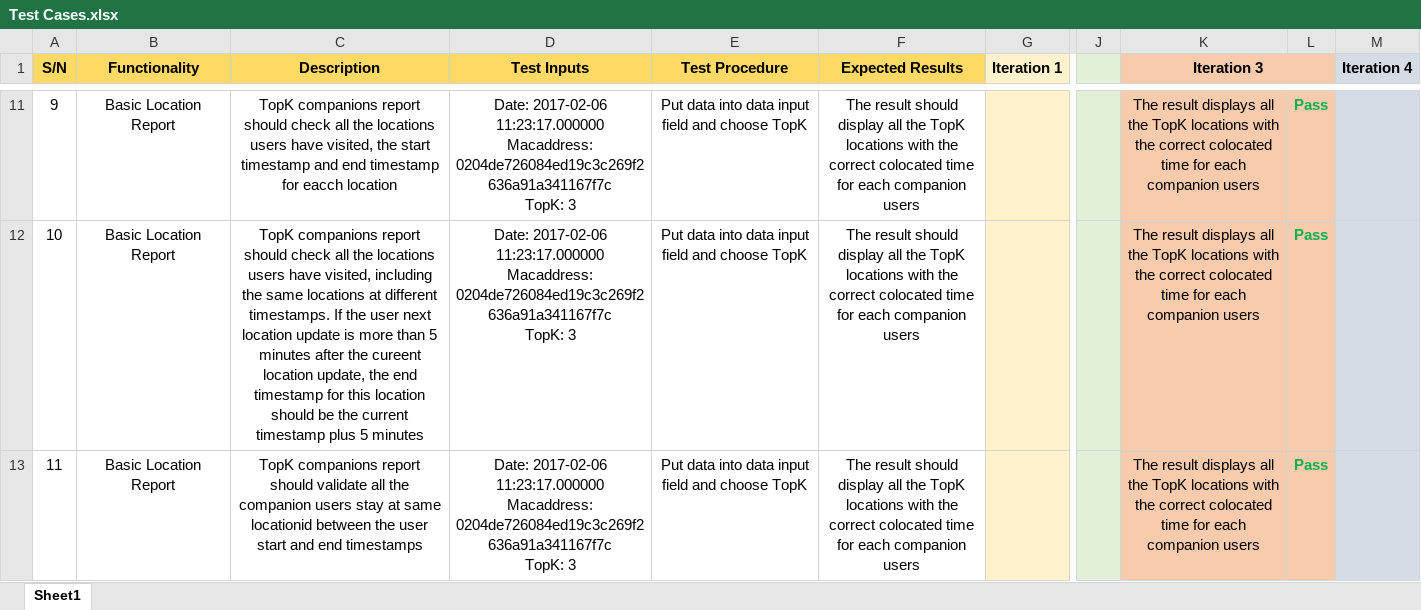
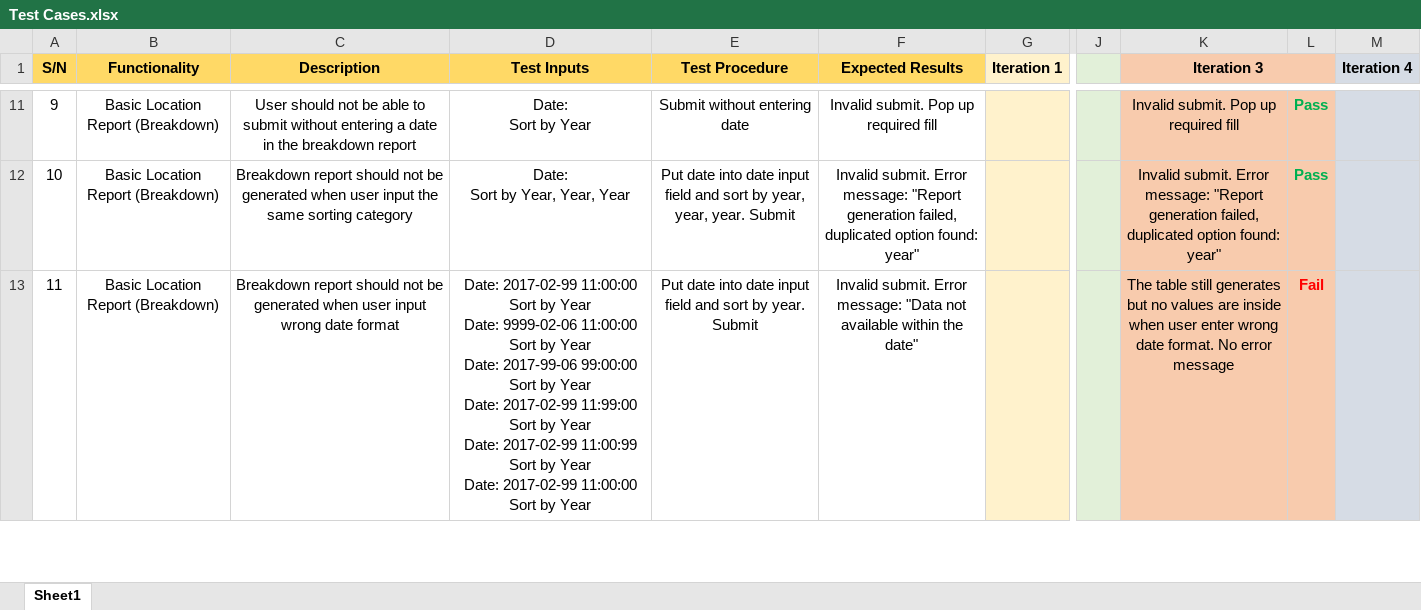
Before and after one commit to lameo/IS203_Project, an Excel workbook: testing/Test Cases.xlsx, sheet Sheet1, drawn as a sheet; only a part is shown, gaps mark what is left out; values as stored, in another font and other column widths than the file's, no borders; ↵ is a line break in a cell; the diff covers the shown part only; the diff names each change by its address in the sheet, - before the commit and + after, or states it on an @@ line.

Commit message:
Bug Metrics.docx Task Metrics.docx Test Cases.xlsx

```diff
--- a/testing/Test Cases.xlsx (sheet Sheet1)
+++ b/testing/Test Cases.xlsx (sheet Sheet1)
-B11:B13 (Functionality): Basic Location Report
+B11:B13 (Functionality): Basic Location Report (Breakdown)
-C11 (Description): TopK companions report should check all the locations users have visited, the start timestamp and end timestamp for eacch location
+C11 (Description): User should not be able to submit without entering a date in the breakdown report
-D11 (Test Inputs): Date: 2017-02-06 11:23:17.000000 ↵ Macaddress: 0204de726084ed19c3c269f2636a91a341167f7c ↵ TopK: 3
+D11 (Test Inputs): Date: ↵ Sort by Year
-E11 (Test Procedure): Put data into data input field and choose TopK
+E11 (Test Procedure): Submit without entering date
-F11 (Expected Results): The result should display all the TopK locations with the correct colocated time for each companion users
+F11 (Expected Results): Invalid submit. Pop up required fill
-K11 (Iteration 3): The result displays all the TopK locations with the correct colocated time for each companion users
+K11 (Iteration 3): Invalid submit. Pop up required fill
-C12 (Description): TopK companions report should check all the locations users have visited, including the same locations at different timestamps. If the user next location update is more than 5 minutes after the cureent location update, the end timestamp for this location should be the current timestamp plus 5 minutes
+C12 (Description): Breakdown report should not be generated when user input the same sorting category
-D12 (Test Inputs): Date: 2017-02-06 11:23:17.000000 ↵ Macaddress: 0204de726084ed19c3c269f2636a91a341167f7c ↵ TopK: 3
+D12 (Test Inputs): Date: ↵ Sort by Year, Year, Year
-E12 (Test Procedure): Put data into data input field and choose TopK
+E12 (Test Procedure): Put date into date input field and sort by year, year, year. Submit
-F12 (Expected Results): The result should display all the TopK locations with the correct colocated time for each companion users
+F12 (Expected Results): Invalid submit. Error message: "Report generation failed, duplicated option found: year"
-K12 (Iteration 3): The result displays all the TopK locations with the correct colocated time for each companion users
+K12 (Iteration 3): Invalid submit. Error message: "Report generation failed, duplicated option found: year"
-C13 (Description): TopK companions report should validate all the companion users stay at same locationid between the user start and end timestamps
+C13 (Description): Breakdown report should not be generated when user input wrong date format
-D13 (Test Inputs): Date: 2017-02-06 11:23:17.000000 ↵ Macaddress: 0204de726084ed19c3c269f2636a91a341167f7c ↵ TopK: 3
+D13 (Test Inputs): Date: 2017-02-99 11:00:00 Sort by Year ↵ Date: 9999-02-06 11:00:00 Sort by Year ↵ Date: 2017-99-06 99:00:00 Sort by Year ↵ Date: 2017-02-99 11:99:00 Sort by Year ↵ Date: 2017-02-99 11:00:99 Sort by Year ↵ Date: 2017-02-99 11:00:00 Sort by Year
-E13 (Test Procedure): Put data into data input field and choose TopK
+E13 (Test Procedure): Put date into date input field and sort by year. Submit
-F13 (Expected Results): The result should display all the TopK locations with the correct colocated time for each companion users
+F13 (Expected Results): Invalid submit. Error message: "Data not available within the date"
-K13 (Iteration 3): The result displays all the TopK locations with the correct colocated time for each companion users
+K13 (Iteration 3): The table still generates but no values are inside when user enter wrong date format. No error message
-L13: Pass
+L13: Fail
-L13 text colour: #00B050
+L13 text colour: #FF0000
```
Also changed, not shown: 3 added rows, 130 edited cells and cell formats elsewhere in this sheet, 2 other files.
